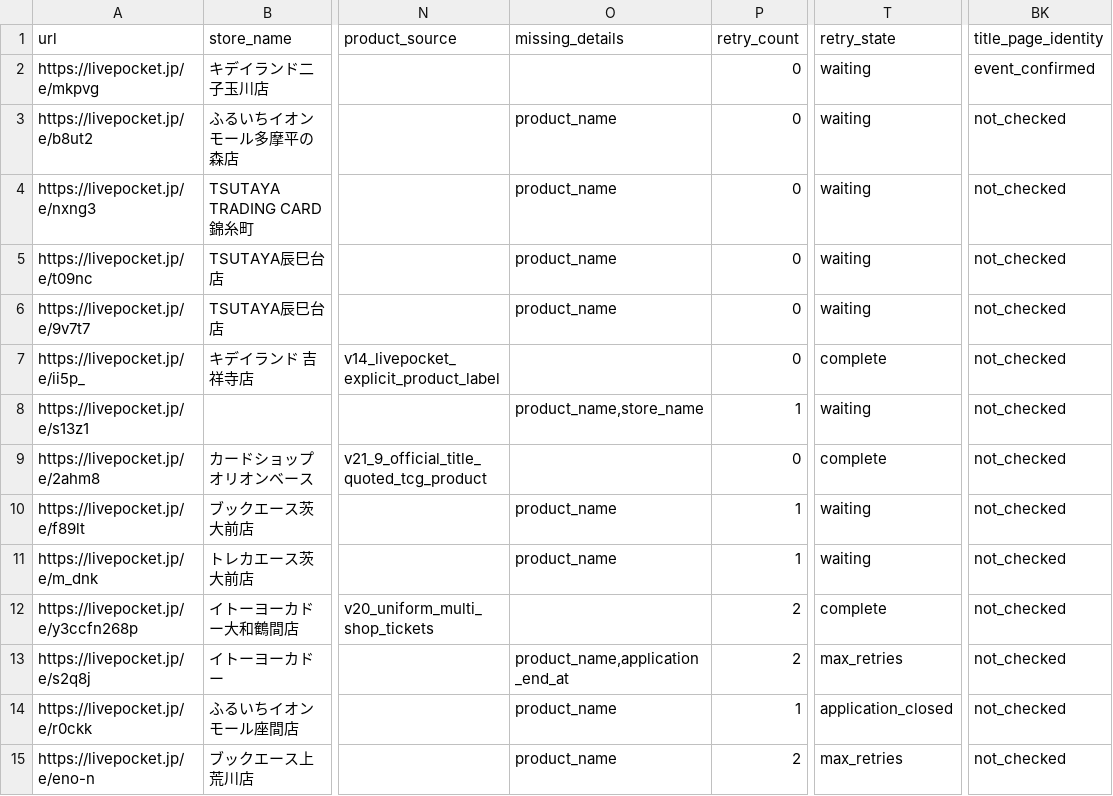
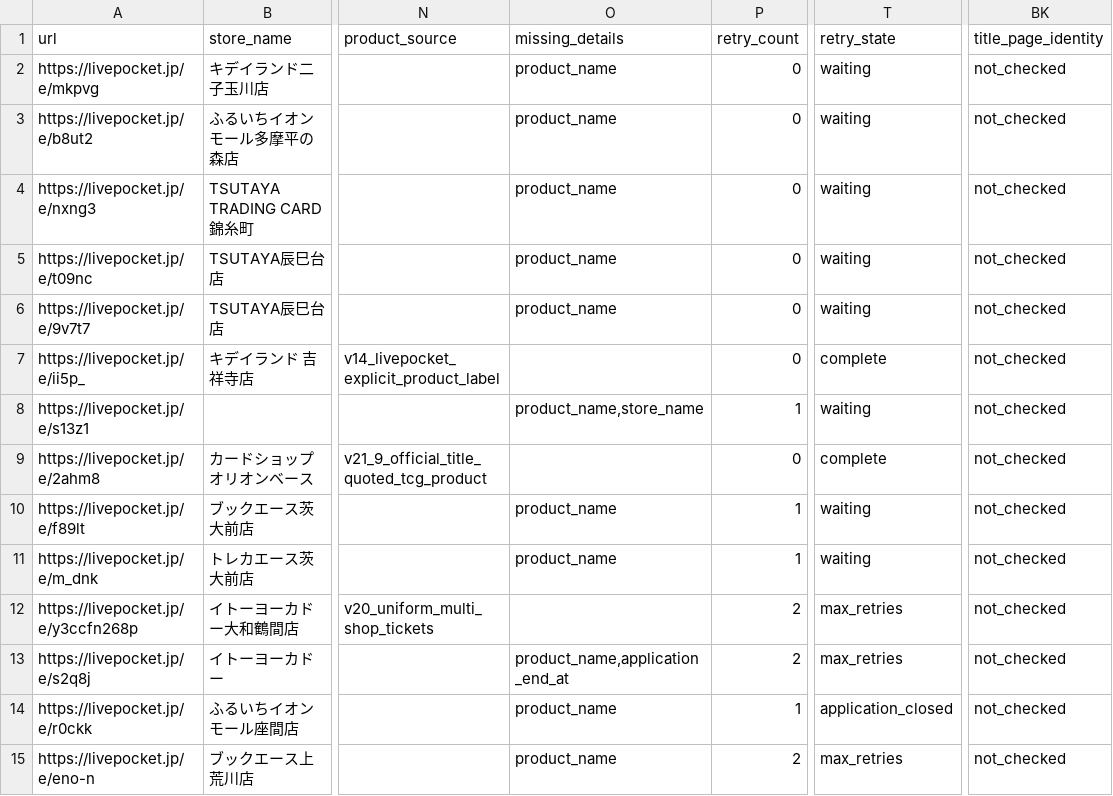
Before and after one commit to ttttt-9554/pokeca-map, a CSV file: livepocket_content_checks.csv, drawn as a sheet; only a part is shown, gaps mark what is left out; the diff names each change by its address in the sheet, - before the commit and + after, or states it on an @@ line.

```diff
--- a/livepocket_content_checks.csv
+++ b/livepocket_content_checks.csv
-O2 (missing_details): (empty)
+O2 (missing_details): product_name
-BK2 (title_page_identity): event_confirmed
+BK2 (title_page_identity): not_checked
-T12 (retry_state): complete
+T12 (retry_state): max_retries
```
Also changed, not shown: 2 other files.
